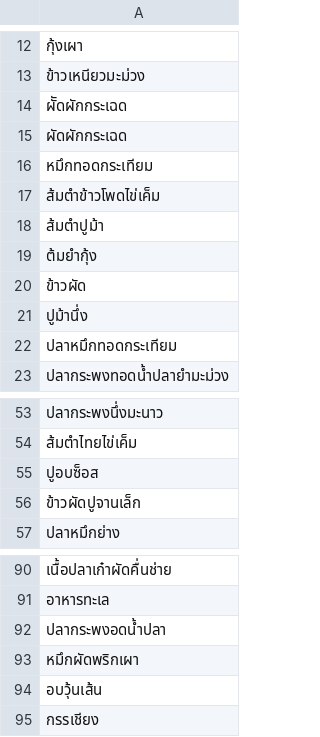
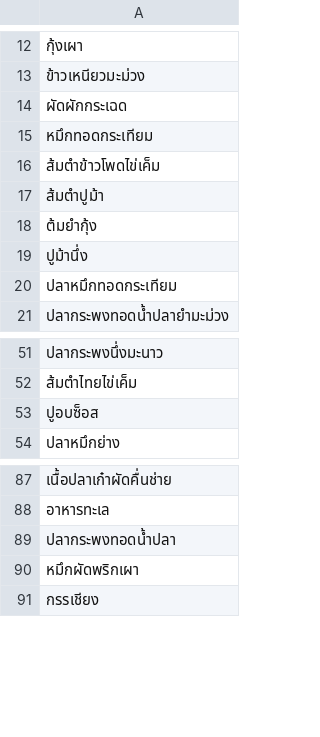
Before and after one commit to artthanan-str/MUICT-ML-Automated-Food-Name, a CSV file: Dataset/Dictionary.csv, drawn as a sheet; only a part is shown, gaps mark what is left out.

Commit message:
Fix dictionary

```diff
--- a/Dataset/Dictionary.csv
+++ b/Dataset/Dictionary.csv
@@ -13,3 +13,2 @@
 ข้าวเหนียวมะม่วง
-ผััดผักกระเฉด
 ผัดผักกระเฉด
@@ -19,3 +18,2 @@
 ต้มยำกุ้ง
-ข้าวผัด
 ปูม้านึ่ง
@@ -55,3 +53,2 @@
 ปูอบซ็อส
-ข้าวผัดปูจานเล็ก
 ปลาหมึกย่าง
@@ -91,5 +88,4 @@
 อาหารทะเล
-ปลากระพงอดน้ำปลา
+ปลากระพงทอดน้ำปลา
 หมึกผัดพริกเผา
-อบวุ้นเส้น
 กรรเชียง
```
